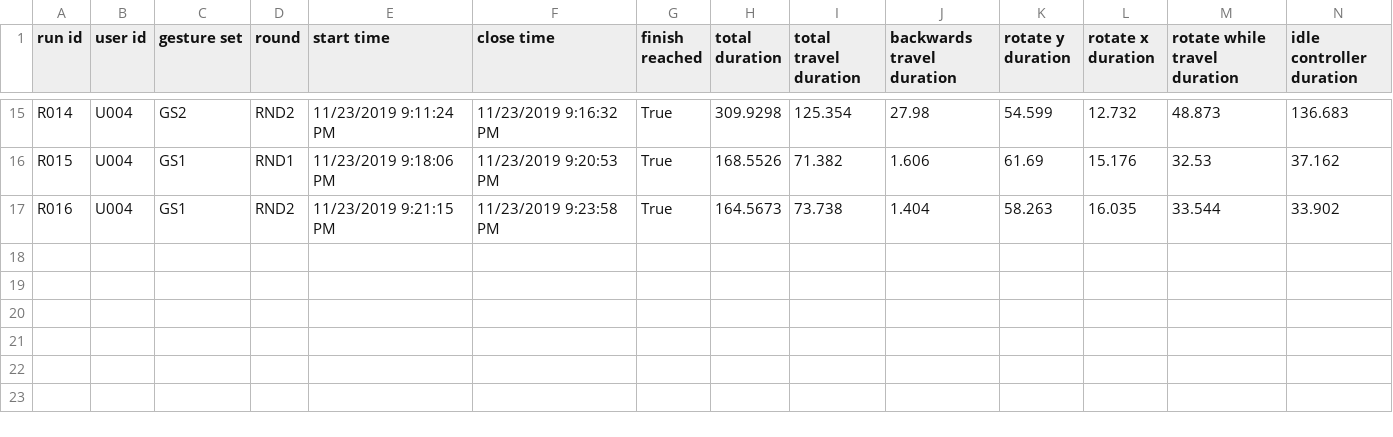
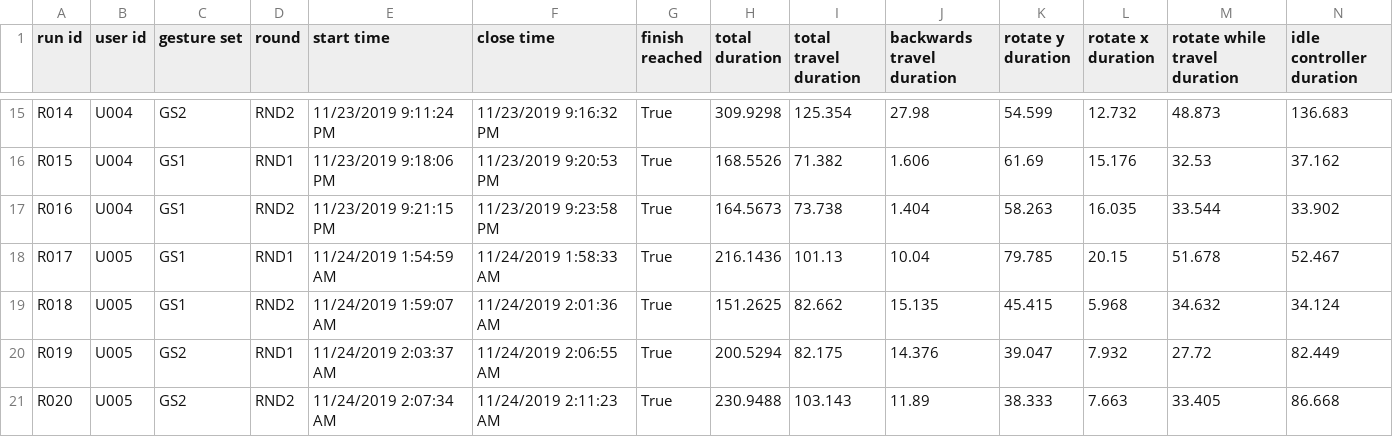
Before and after one commit to tafpi/unity-kinect-navigation, a CSV file: UserTesting/RunsFile.csv, drawn as a sheet; only a part is shown, gaps mark what is left out; rows hold the shown columns only; the diff names each change by its address in the sheet, - before the commit and + after, or states it on an @@ line.

Commit message:
user 5 done

```diff
--- a/UserTesting/RunsFile.csv
+++ b/UserTesting/RunsFile.csv
+row 18: R017 | U005 | GS1 | RND1 | 11/24/2019 1:54:59 AM | 11/24/2019 1:58:33 AM | True | 216.1436 | 101.13 | 10.04 | 79.785 | 20.15 | 51.678 | 52.467
+row 19: R018 | U005 | GS1 | RND2 | 11/24/2019 1:59:07 AM | 11/24/2019 2:01:36 AM | True | 151.2625 | 82.662 | 15.135 | 45.415 | 5.968 | 34.632 | 34.124
+row 20: R019 | U005 | GS2 | RND1 | 11/24/2019 2:03:37 AM | 11/24/2019 2:06:55 AM | True | 200.5294 | 82.175 | 14.376 | 39.047 | 7.932 | 27.72 | 82.449
+row 21: R020 | U005 | GS2 | RND2 | 11/24/2019 2:07:34 AM | 11/24/2019 2:11:23 AM | True | 230.9488 | 103.143 | 11.89 | 38.333 | 7.663 | 33.405 | 86.668
```
Also changed, not shown: 7 other files.
